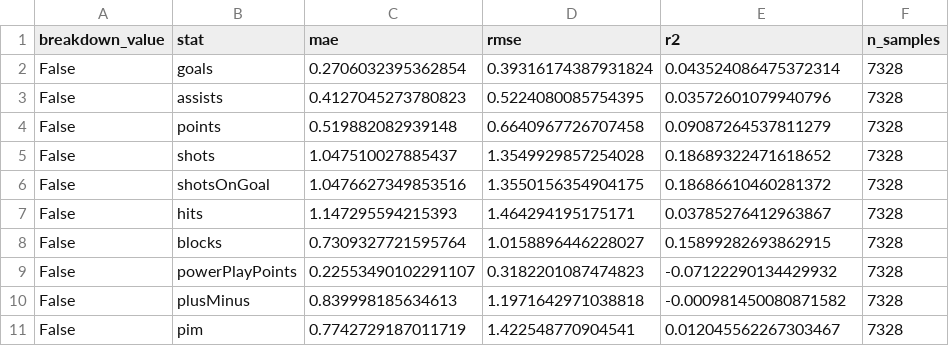
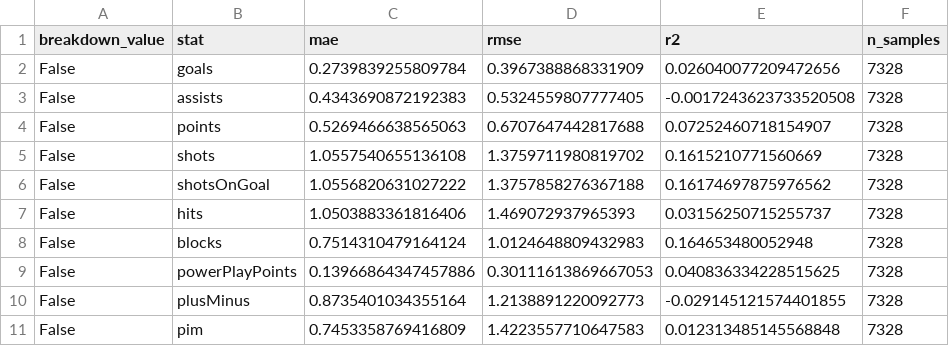
Before and after one commit to aidanapito/NHLFantasyHockeyTool, a CSV file: analytics-service/modeling/reports/player_perf_v1/metrics_by_home_away.csv, drawn as a sheet; only a part is shown; the diff covers the shown part only.

Commit message:
model run fix

```diff
--- a/analytics-service/modeling/reports/player_perf_v1/metrics_by_home_away.csv
+++ b/analytics-service/modeling/reports/player_perf_v1/metrics_by_home_away.csv
@@ -1,11 +1,11 @@
 breakdown_value,stat,mae,rmse,r2,n_samples
-False,goals,0.2706032395362854,0.39316174387931824,0.043524086475372314,7328
-False,assists,0.4127045273780823,0.5224080085754395,0.03572601079940796,7328
-False,points,0.519882082939148,0.6640967726707458,0.09087264537811279,7328
-False,shots,1.047510027885437,1.3549929857254028,0.18689322471618652,7328
-False,shotsOnGoal,1.0476627349853516,1.3550156354904175,0.18686610460281372,7328
-False,hits,1.147295594215393,1.464294195175171,0.03785276412963867,7328
-False,blocks,0.7309327721595764,1.0158896446228027,0.15899282693862915,7328
-False,powerPlayPoints,0.22553490102291107,0.3182201087474823,-0.07122290134429932,7328
-False,plusMinus,0.839998185634613,1.1971642971038818,-0.000981450080871582,7328
-False,pim,0.7742729187011719,1.422548770904541,0.012045562267303467,7328
+False,goals,0.2739839255809784,0.3967388868331909,0.026040077209472656,7328
+False,assists,0.4343690872192383,0.5324559807777405,-0.0017243623733520508,7328
+False,points,0.5269466638565063,0.6707647442817688,0.07252460718154907,7328
+False,shots,1.0557540655136108,1.3759711980819702,0.1615210771560669,7328
+False,shotsOnGoal,1.0556820631027222,1.3757858276367188,0.16174697875976562,7328
+False,hits,1.0503883361816406,1.469072937965393,0.03156250715255737,7328
+False,blocks,0.7514310479164124,1.0124648809432983,0.164653480052948,7328
+False,powerPlayPoints,0.13966864347457886,0.30111613869667053,0.040836334228515625,7328
+False,plusMinus,0.8735401034355164,1.2138891220092773,-0.029145121574401855,7328
+False,pim,0.7453358769416809,1.4223557710647583,0.012313485145568848,7328
```
Also changed, not shown: 72 edited cells elsewhere in this file, analytics-service/modeling/reports/player_perf_v1/metrics_by_position.csv, analytics-service/modeling/reports/player_perf_v1/metrics_overall.csv, 10 other files.
